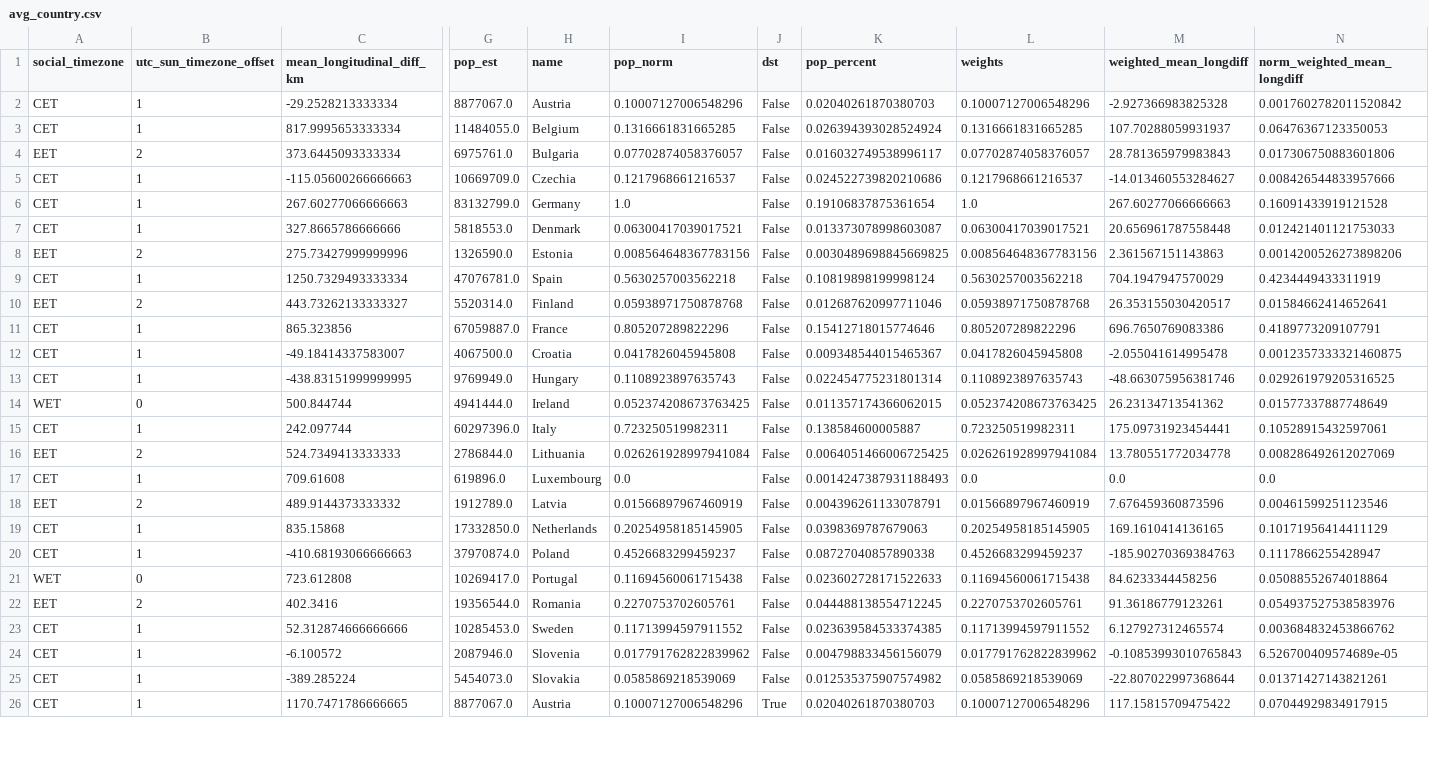
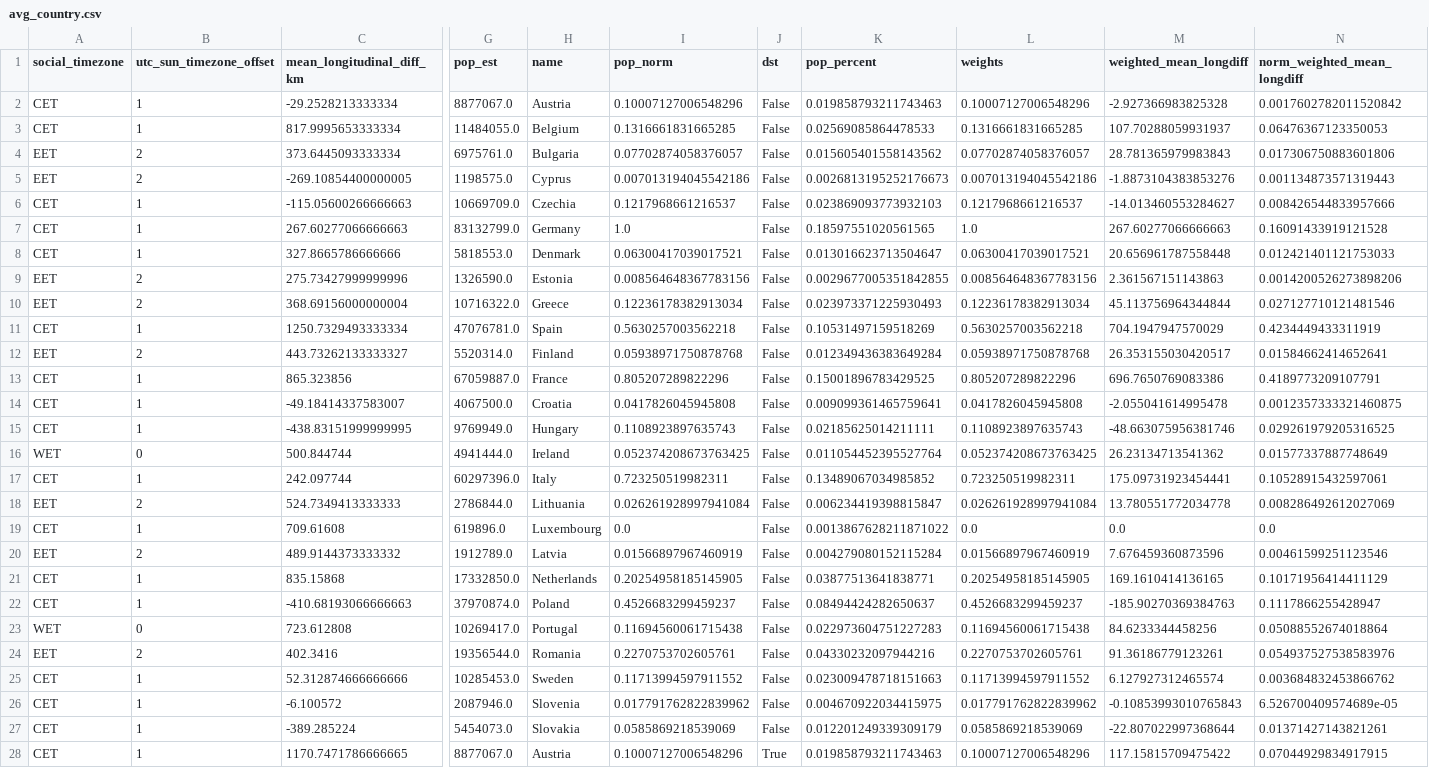
Before and after one commit to pvonderlind/CircadianRythmEU, a CSV file: datasets/saved/avg_country.csv, drawn as a sheet; only a part is shown, gaps mark what is left out; addresses are those after the commit; rows hold the shown columns only; the diff covers the shown part only; the diff names each change by its address in the sheet, - before the commit and + after, or states it on an @@ line.

Commit message:
Fix inclusion of greece and cyprus

```diff
--- a/datasets/saved/avg_country.csv
+++ b/datasets/saved/avg_country.csv
-K2 (pop_percent): 0.02040261870380703
+K2 (pop_percent): 0.019858793211743463
-K3 (pop_percent): 0.026394393028524924
+K3 (pop_percent): 0.02569085864478533
-K4 (pop_percent): 0.016032749538996117
+K4 (pop_percent): 0.015605401558143562
+row 5: EET | 2 | -269.10854400000005 | 1198575.0 | Cyprus | 0.007013194045542186 | False | 0.0026813195252176673 | 0.007013194045542186 | -1.8873104383853276 | 0.001134873571319443
-K6 (pop_percent): 0.024522739820210686
+K6 (pop_percent): 0.023869093773932103
-K7 (pop_percent): 0.19106837875361654
+K7 (pop_percent): 0.18597551020561565
-K8 (pop_percent): 0.013373078998603087
+K8 (pop_percent): 0.013016623713504647
-K9 (pop_percent): 0.0030489698845669825
+K9 (pop_percent): 0.0029677005351842855
+row 10: EET | 2 | 368.69156000000004 | 10716322.0 | Greece | 0.12236178382913034 | False | 0.023973371225930493 | 0.12236178382913034 | 45.113756964344844 | 0.027127710121481546
-K11 (pop_percent): 0.10819898199998124
+K11 (pop_percent): 0.10531497159518269
-K12 (pop_percent): 0.012687620997711046
+K12 (pop_percent): 0.012349436383649284
-K13 (pop_percent): 0.15412718015774646
+K13 (pop_percent): 0.15001896783429525
-K14 (pop_percent): 0.009348544015465367
+K14 (pop_percent): 0.009099361465759641
-K15 (pop_percent): 0.022454775231801314
+K15 (pop_percent): 0.02185625014211111
-K16 (pop_percent): 0.011357174366062015
+K16 (pop_percent): 0.011054452395527764
-K17 (pop_percent): 0.138584600005887
+K17 (pop_percent): 0.13489067034985852
-K18 (pop_percent): 0.0064051466006725425
+K18 (pop_percent): 0.006234419398815847
-K19 (pop_percent): 0.0014247387931188493
+K19 (pop_percent): 0.0013867628211871022
-K20 (pop_percent): 0.004396261133078791
+K20 (pop_percent): 0.004279080152115284
-K21 (pop_percent): 0.0398369787679063
+K21 (pop_percent): 0.03877513641838771
-K22 (pop_percent): 0.08727040857890338
+K22 (pop_percent): 0.08494424282650637
-K23 (pop_percent): 0.023602728171522633
+K23 (pop_percent): 0.022973604751227283
-K24 (pop_percent): 0.044488138554712245
+K24 (pop_percent): 0.04330232097944216
-K25 (pop_percent): 0.023639584533374385
+K25 (pop_percent): 0.023009478718151663
-K26 (pop_percent): 0.004798833456156079
+K26 (pop_percent): 0.004670922034415975
-K27 (pop_percent): 0.012535375907574982
+K27 (pop_percent): 0.012201249339309179
-K28 (pop_percent): 0.02040261870380703
+K28 (pop_percent): 0.019858793211743463
```
Also changed, not shown: 2 added rows and 23 edited cells elsewhere in this file, datasets/saved/city_data.csv, datasets/saved/sunrise_data.csv, 4 other files.
